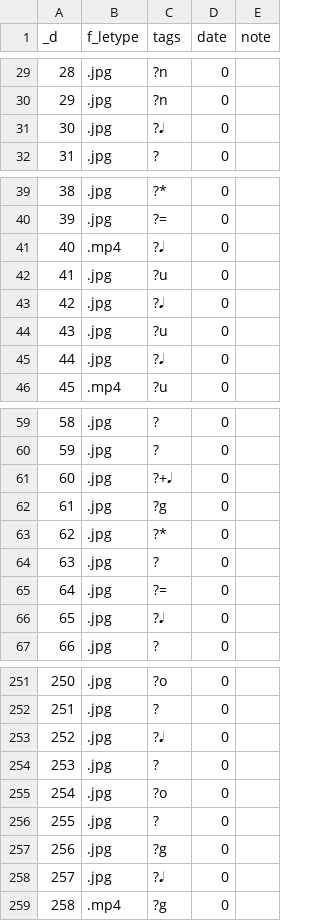
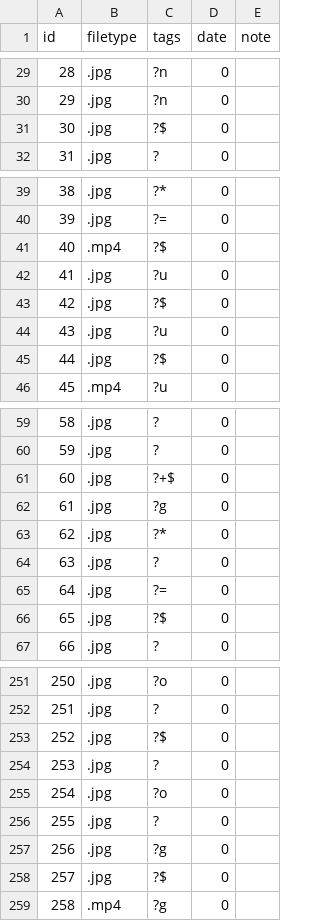
Before and after one commit to qu3stion-archive/qu3stion-archive.github.io, a CSV file: media.csv, drawn as a sheet; only a part is shown, gaps mark what is left out; the diff covers the shown part only.

```diff
--- a/media.csv
+++ b/media.csv
@@ -1 +1 @@
-_d,f_letype,tags,date,note
+id,filetype,tags,date,note
@@ -30,3 +30,3 @@ _d,f_letype,tags,date,note
 29,.jpg,?n,0,
-30,.jpg,?𝅘𝅥,0,
+30,.jpg,?$,0,
 31,.jpg,?,0,
@@ -40,7 +40,7 @@ _d,f_letype,tags,date,note
 39,.jpg,?=,0,
-40,.mp4,?𝅘𝅥,0,
+40,.mp4,?$,0,
 41,.jpg,?u,0,
-42,.jpg,?𝅘𝅥,0,
+42,.jpg,?$,0,
 43,.jpg,?u,0,
-44,.jpg,?𝅘𝅥,0,
+44,.jpg,?$,0,
 45,.mp4,?u,0,
@@ -60,3 +60,3 @@ _d,f_letype,tags,date,note
 59,.jpg,?,0,
-60,.jpg,?+𝅘𝅥,0,
+60,.jpg,?+$,0,
 61,.jpg,?g,0,
@@ -65,3 +65,3 @@ _d,f_letype,tags,date,note
 64,.jpg,?=,0,
-65,.jpg,?𝅘𝅥,0,
+65,.jpg,?$,0,
 66,.jpg,?,0,
@@ -252,3 +252,3 @@ _d,f_letype,tags,date,note
 251,.jpg,?,0,
-252,.jpg,?𝅘𝅥,0,
+252,.jpg,?$,0,
 253,.jpg,?,0,
@@ -257,3 +257,3 @@ _d,f_letype,tags,date,note
 256,.jpg,?g,0,
-257,.jpg,?𝅘𝅥,0,
+257,.jpg,?$,0,
 258,.mp4,?g,0,
```
Also changed, not shown: 5 edited cells elsewhere in this file, 1 other file.
